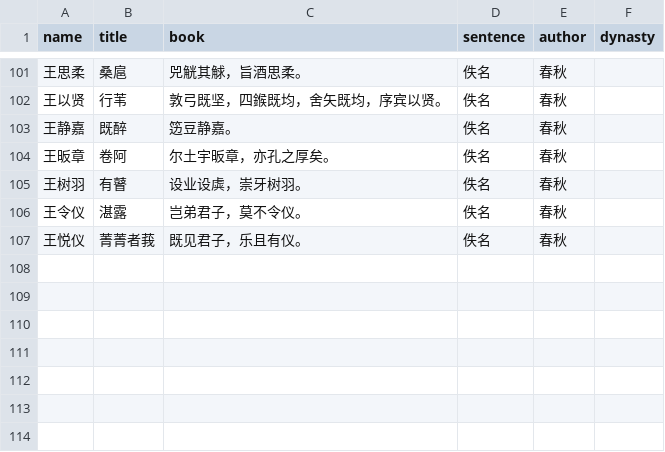
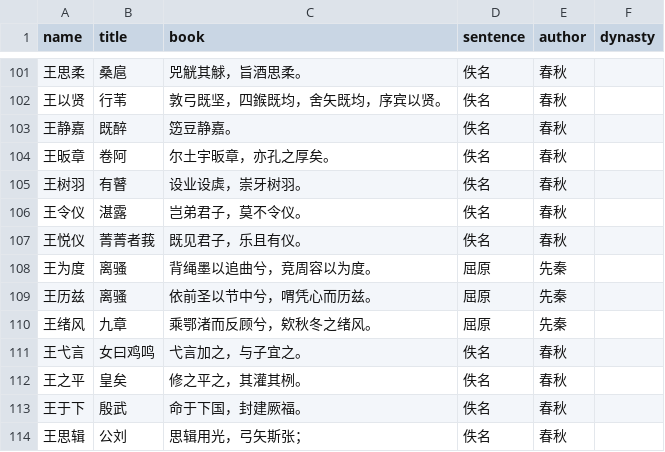
Before and after one commit to hilockman/name-search, a CSV file: outputs/selected_names.csv, drawn as a sheet; only a part is shown, gaps mark what is left out; the diff names each change by its address in the sheet, - before the commit and + after, or states it on an @@ line.

Commit message:
names.csv

```diff
--- a/outputs/selected_names.csv
+++ b/outputs/selected_names.csv
+row 108: 王为度 | 离骚 | 背绳墨以追曲兮，竞周容以为度。 | 屈原 | 先秦
+row 109: 王历兹 | 离骚 | 依前圣以节中兮，喟凭心而历兹。 | 屈原 | 先秦
+row 110: 王绪风 | 九章 | 乘鄂渚而反顾兮，欸秋冬之绪风。 | 屈原 | 先秦
+row 111: 王弋言 | 女曰鸡鸣 | 弋言加之，与子宜之。 | 佚名 | 春秋
+row 112: 王之平 | 皇矣 | 修之平之，其灌其栵。 | 佚名 | 春秋
+row 113: 王于下 | 殷武 | 命于下国，封建厥福。 | 佚名 | 春秋
+row 114: 王思辑 | 公刘 | 思辑用光，弓矢斯张； | 佚名 | 春秋
```
